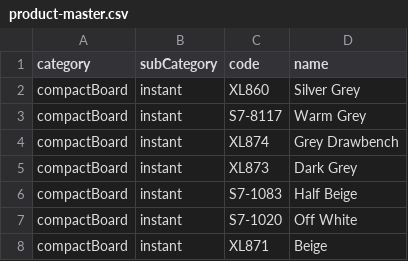
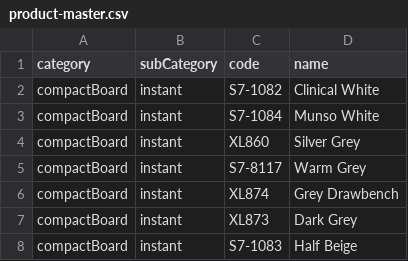
Before and after one commit to DeepakMane15/innerSpce-backend, a CSV file: public/excelUploads/product-master.csv, drawn as a sheet; only a part is shown; the shorter side is filled out with more unchanged rows; the diff names each change by its address in the sheet, - before the commit and + after, or states it on an @@ line.

```diff
--- a/public/excelUploads/product-master.csv
+++ b/public/excelUploads/product-master.csv
+row 2: compactBoard | instant | S7-1082 | Clinical White
+row 3: compactBoard | instant | S7-1084 | Munso White
```
Also changed, not shown: 12 other files.
